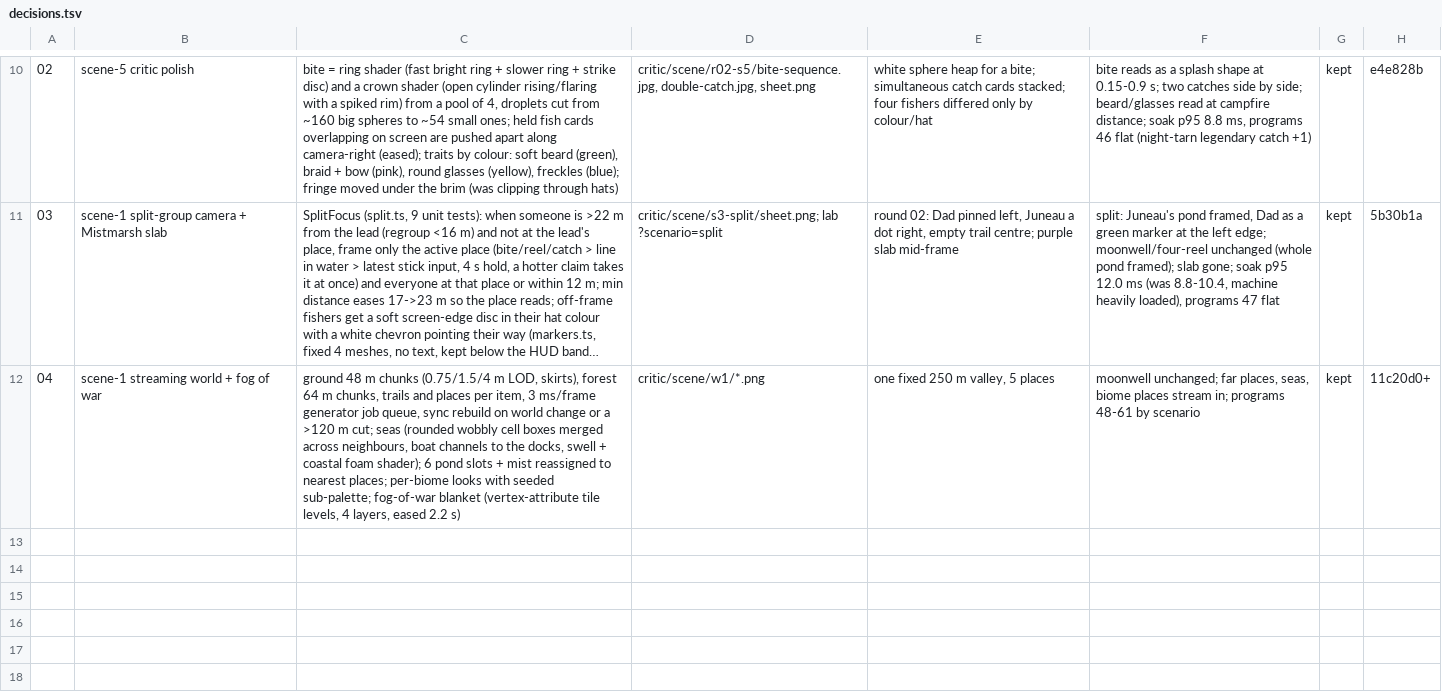
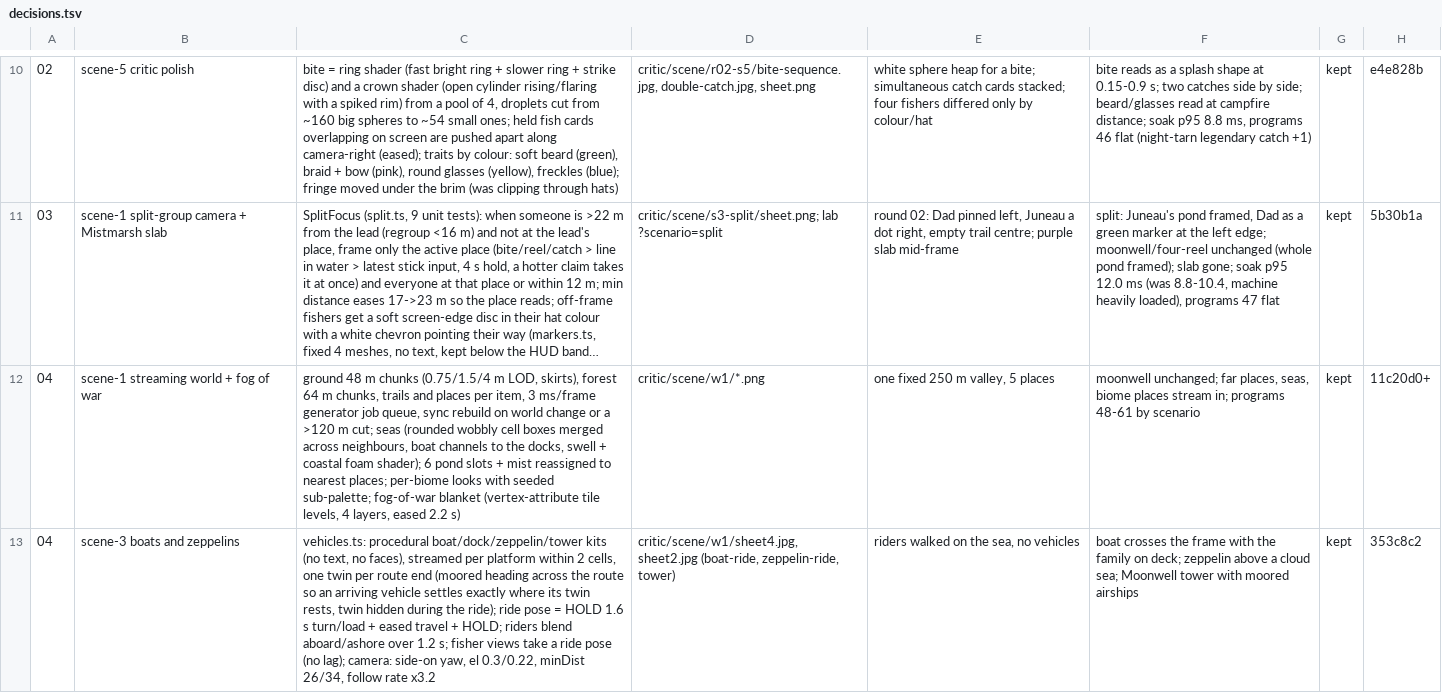
Before and after one commit to open-game-system/bobberbrook, a TSV file: critic/decisions.tsv, drawn as a sheet; only a part is shown, gaps mark what is left out; long unchanged cells end in …; the diff names each change by its address in the sheet, - before the commit and + after, or states it on an @@ line.

```diff
--- a/critic/decisions.tsv
+++ b/critic/decisions.tsv
+row 13: 04 | scene-3 boats and zeppelins | vehicles.ts: procedural boat/dock/zeppelin/tower kits (no text, no faces), streamed per platform within 2 cells, one twin per route end (moored heading across the route so an arriving vehicle settles exactly where its twin rests, twin hidden during the ride); ride pose = HOLD 1.6 s turn/load + eased travel + HOLD; riders blend aboard/ashore over 1.2 s; fisher views take a ride pose (no lag); camera: side-on yaw, el 0.3/0.22, minDist 26/34, follow rate x3.2 | critic/scene/w1/sheet4.jpg, sheet2.jpg (boat-ride, zeppelin-ride, tower) | riders walked on the sea, no vehicles | boat crosses the frame with the family on deck; zeppelin above a cloud sea; Moonwell tower with moored airships | kept | 353c8c2
```
